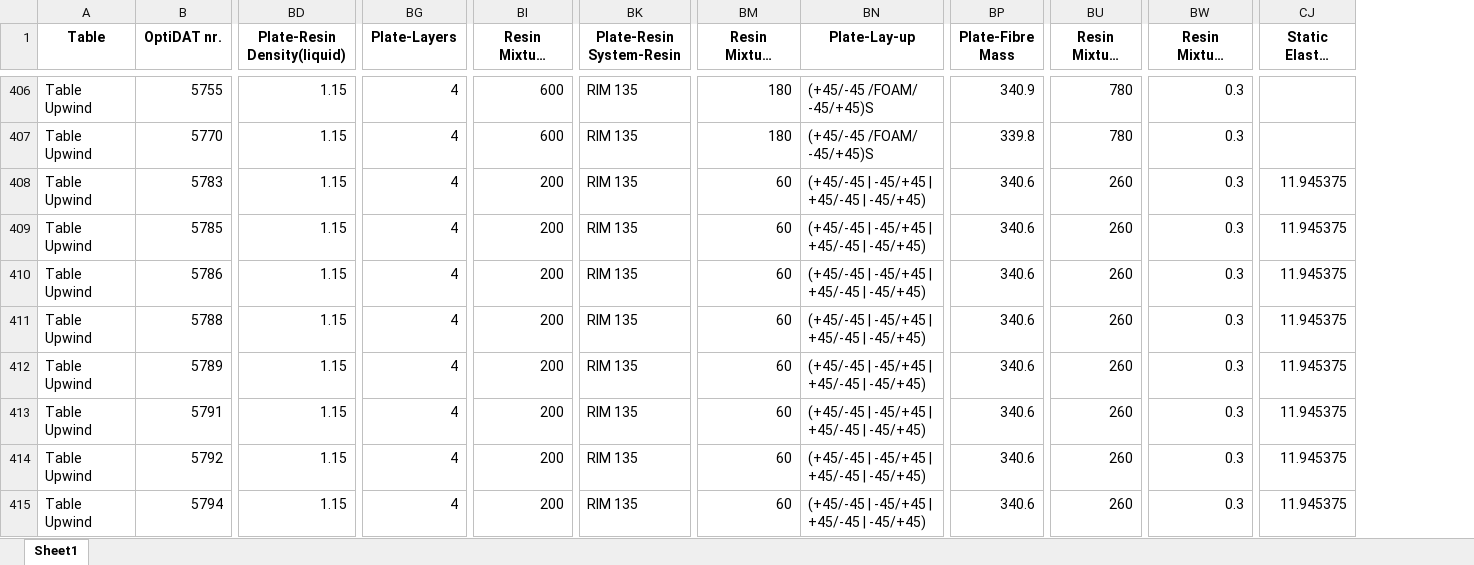
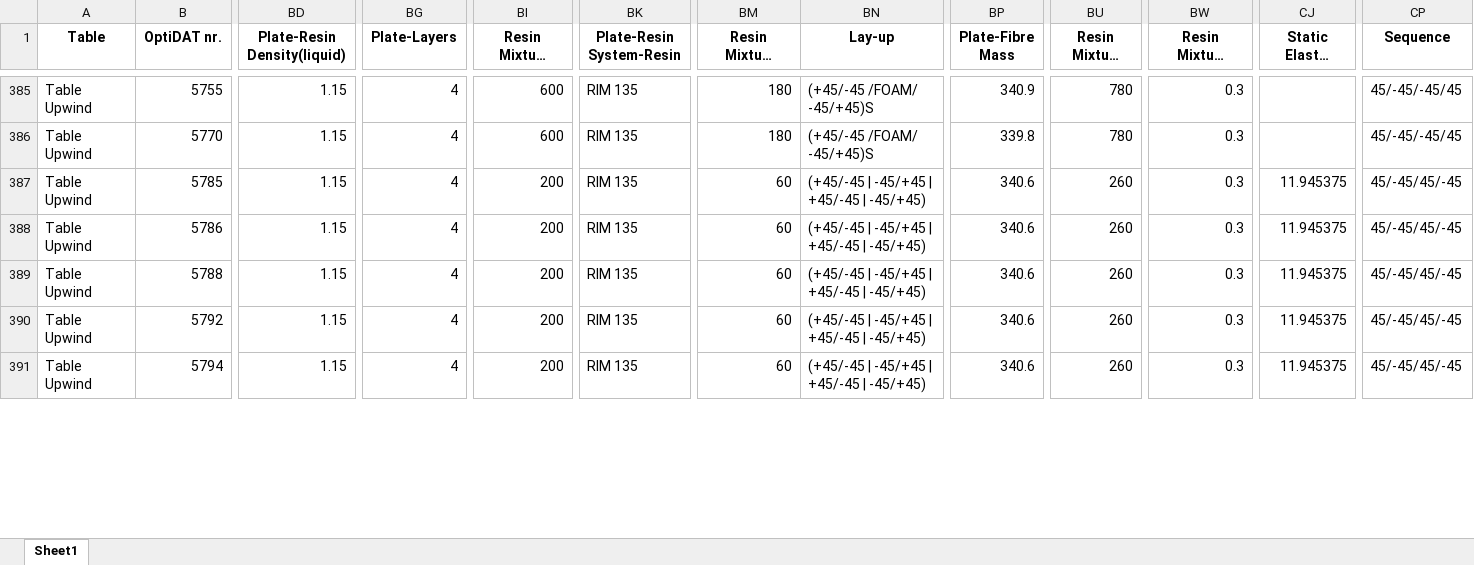
Before and after one commit to Luwen-Zhang/SNEnsemble, an Excel workbook: data/Upwind_fatigue.xlsx, sheet Sheet1, drawn as a sheet; only a part is shown, gaps mark what is left out; long unchanged cells end in …; values as stored, in another font and other column widths than the file's, no borders; removed rows and columns are numbered as before the commit, all else as after; rows hold the shown columns only; the diff covers the shown part only; the diff names each change by its address in the sheet, - before the commit and + after, or states it on an @@ line.

```diff
--- a/data/Upwind_fatigue.xlsx (sheet Sheet1)
+++ b/data/Upwind_fatigue.xlsx (sheet Sheet1)
+column CP (Sequence), rows 385-391: 45/-45/-45/45 | 45/-45/-45/45 | 45/-45/45/-45 | 45/-45/45/-45 | 45/-45/45/-45 | 45/-45/45/-45 | 45/-45/45/-45
-BN1: Plate-Lay-up
+BN1: Lay-up
-row 408: Table Upwind | 5783 | 1.15 | 4 | 200 | RIM 135 | 60 | (+45/-45 | -45/+45 | +45/-45 | -45/+45) | 340.6 | 260 | 0.3 | 11.945375
-row 412: Table Upwind | 5789 | 1.15 | 4 | 200 | RIM 135 | 60 | (+45/-45 | -45/+45 | +45/-45 | -45/+45) | 340.6 | 260 | 0.3 | 11.945375
-row 413: Table Upwind | 5791 | 1.15 | 4 | 200 | RIM 135 | 60 | (+45/-45 | -45/+45 | +45/-45 | -45/+45) | 340.6 | 260 | 0.3 | 11.945375
```
Also changed, not shown: 29 removed rows elsewhere in this sheet, data/OptiMat_fatigue.xlsx, data/OptiMat_static.xlsx, 44 other files.
